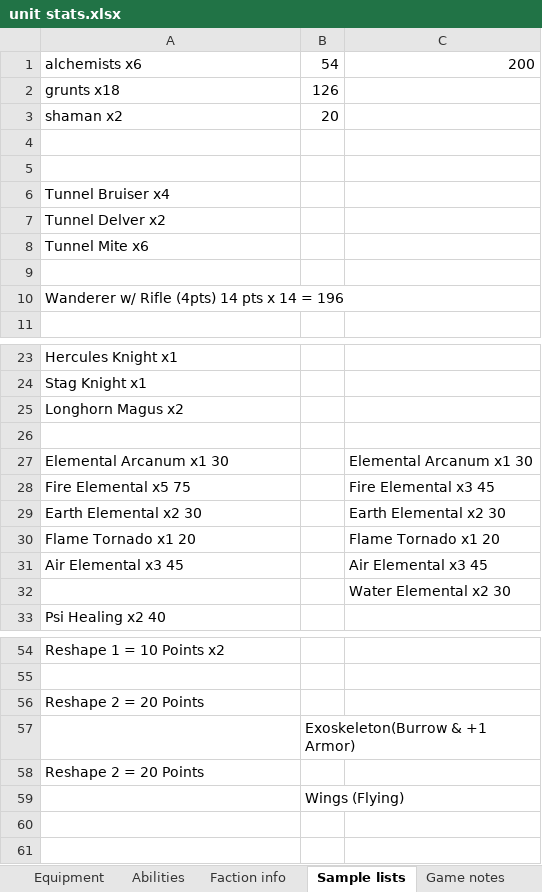
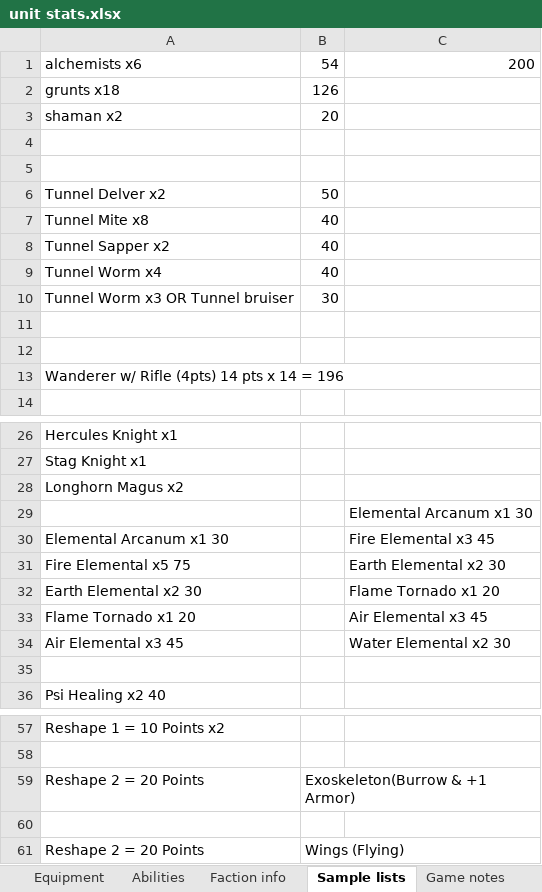
Before and after one commit to NickDMansfield/wargame-tables, an Excel workbook: unit stats.xlsx, sheet Sample lists, drawn as a sheet; only a part is shown, gaps mark what is left out; values as stored, in another font and other column widths than the file's, no borders; removed rows and columns are numbered as before the commit, all else as after; the diff covers the shown part only; the diff names each change by its address in the sheet, - before the commit and + after, or states it on an @@ line.

```diff
--- a/unit stats.xlsx (sheet Sample lists)
+++ b/unit stats.xlsx (sheet Sample lists)
-row 6: Tunnel Bruiser x4
-B6: (empty)
+B6: 50
+row 7: Tunnel Mite x8 | 40
+row 8: Tunnel Sapper x2 | 40
+row 9: Tunnel Worm x4 | 40
+row 10: Tunnel Worm x3 OR Tunnel bruiser | 30
-A11: Tunnel Mite x6
+A11: (empty)
+row 29:  |  | Elemental Arcanum x1 30
+row 30: Elemental Arcanum x1 30 |  | Fire Elemental x3 45
+row 31: Fire Elemental x5 75 |  | Earth Elemental x2 30
+row 32: Earth Elemental x2 30 |  | Flame Tornado x1 20
+row 33: Flame Tornado x1 20 |  | Air Elemental x3 45
+row 34: Air Elemental x3 45 |  | Water Elemental x2 30
-row 27: Elemental Arcanum x1 30 |  | Elemental Arcanum x1 30
-row 28: Fire Elemental x5 75 |  | Fire Elemental x3 45
-row 29: Earth Elemental x2 30 |  | Earth Elemental x2 30
-row 30: Flame Tornado x1 20 |  | Flame Tornado x1 20
-row 31: Air Elemental x3 45 |  | Air Elemental x3 45
-row 32:  |  | Water Elemental x2 30
-B59: (empty)
+B59: Exoskeleton(Burrow & +1 Armor)
-B60: Exoskeleton(Burrow & +1 Armor)
+B60: (empty)
-B61: (empty)
+B61: Wings (Flying)
-row 59:  | Wings (Flying)
```
Also changed, not shown: 3 added rows, 3 removed rows and 3 edited cells elsewhere in this sheet, sheet units new statlines, 1 other file.
